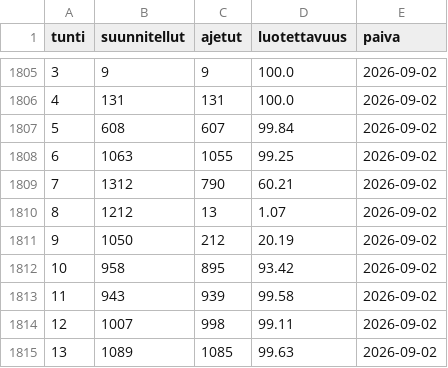
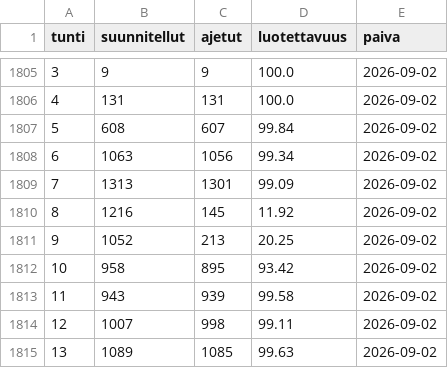
Before and after one commit to villeuusirauva-create/hsl-luotettavuus, a CSV file: tulokset/kellonaika.csv, drawn as a sheet; only a part is shown, gaps mark what is left out.

```diff
--- a/tulokset/kellonaika.csv
+++ b/tulokset/kellonaika.csv
@@ -1807,6 +1807,6 @@
 5,608,607,99.84,2026-09-02
-6,1063,1055,99.25,2026-09-02
-7,1312,790,60.21,2026-09-02
-8,1212,13,1.07,2026-09-02
-9,1050,212,20.19,2026-09-02
+6,1063,1056,99.34,2026-09-02
+7,1313,1301,99.09,2026-09-02
+8,1216,145,11.92,2026-09-02
+9,1052,213,20.25,2026-09-02
 10,958,895,93.42,2026-09-02
```
Also changed, not shown: tulokset/linjat_2026-09-02.csv, tulokset/operaattorit_2026-09-02.csv, 5 other files.
